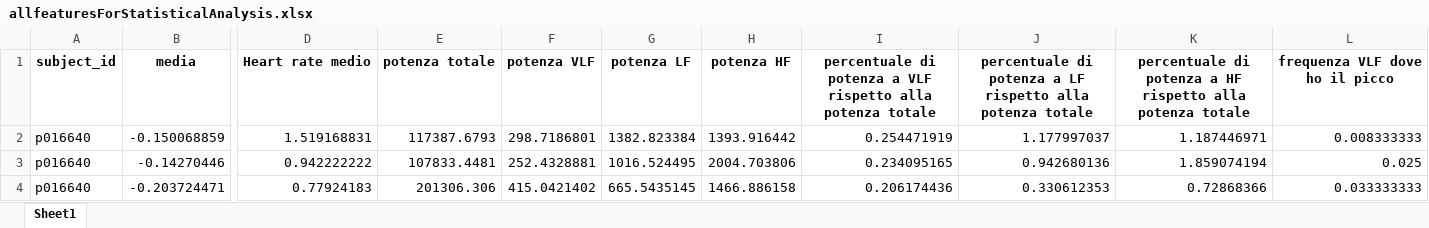
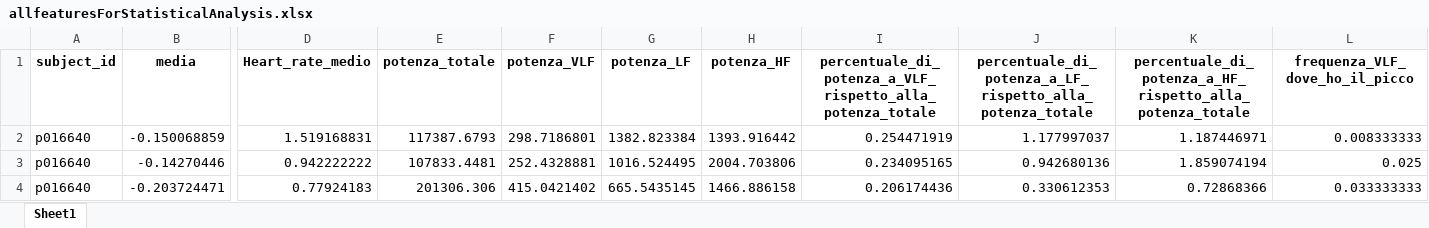
Before and after one commit to SaraLombardi94/SepsisDetection, an Excel workbook: data/dataForML/allfeaturesForStatisticalAnalysis.xlsx, sheet Sheet1, drawn as a sheet; only a part is shown, gaps mark what is left out; values as stored, in another font and other column widths than the file's, no borders; the diff covers the shown part only; the diff names each change by its address in the sheet, - before the commit and + after, or states it on an @@ line.

Commit message:
Aggiunto file excel con le features del modello matematico per 30 impulsi (dentro data for ML) e Trainmodel_features_modello_30pulses per allenare il modello

```diff
--- a/data/dataForML/allfeaturesForStatisticalAnalysis.xlsx (sheet Sheet1)
+++ b/data/dataForML/allfeaturesForStatisticalAnalysis.xlsx (sheet Sheet1)
-D1: Heart rate medio
+D1: Heart_rate_medio
-E1: potenza totale
+E1: potenza_totale
-F1: potenza VLF
+F1: potenza_VLF
-G1: potenza LF
+G1: potenza_LF
-H1: potenza HF
+H1: potenza_HF
-I1: percentuale di potenza a VLF rispetto alla potenza totale
+I1: percentuale_di_potenza_a_VLF_rispetto_alla_potenza_totale
-J1: percentuale di potenza a LF rispetto alla potenza totale
+J1: percentuale_di_potenza_a_LF_rispetto_alla_potenza_totale
-K1: percentuale di potenza a HF rispetto alla potenza totale
+K1: percentuale_di_potenza_a_HF_rispetto_alla_potenza_totale
-L1: frequenza VLF dove ho il picco
+L1: frequenza_VLF_dove_ho_il_picco
```
Also changed, not shown: 5 edited cells elsewhere in this sheet, 9 other files.
